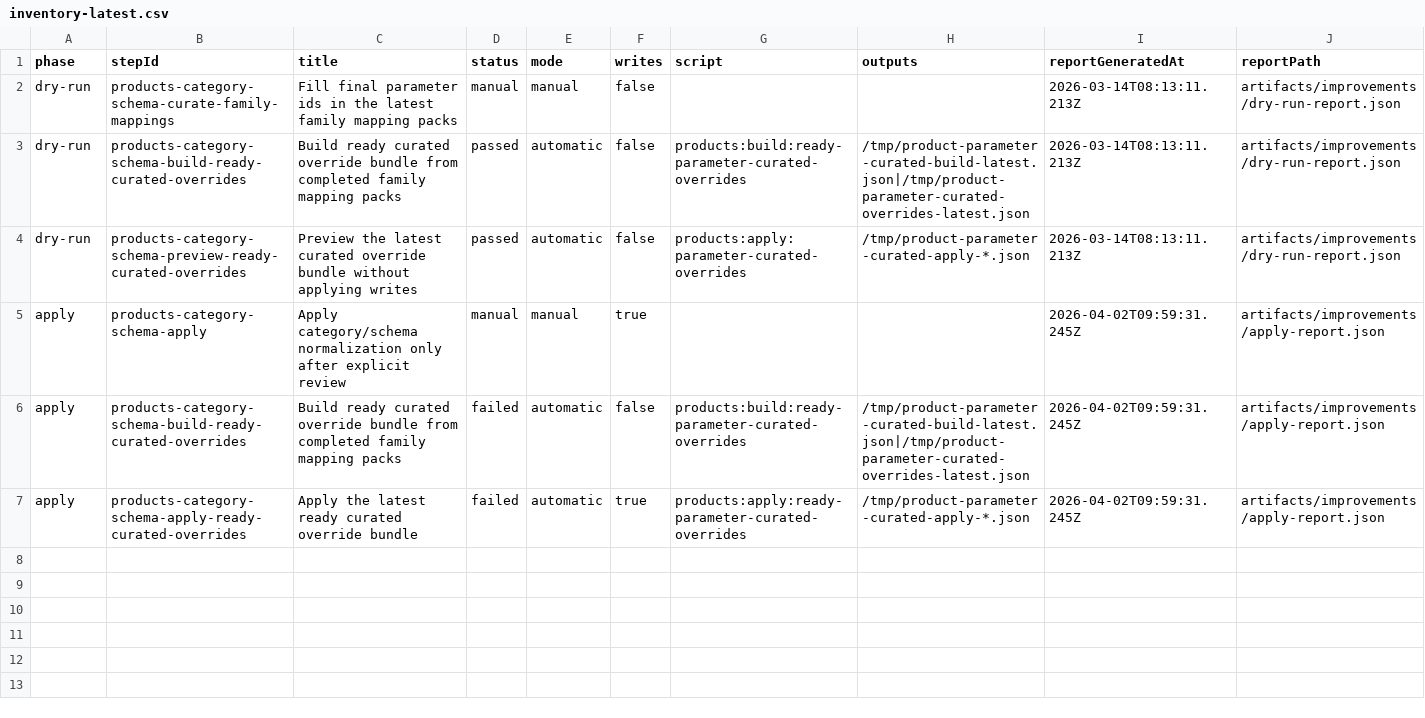
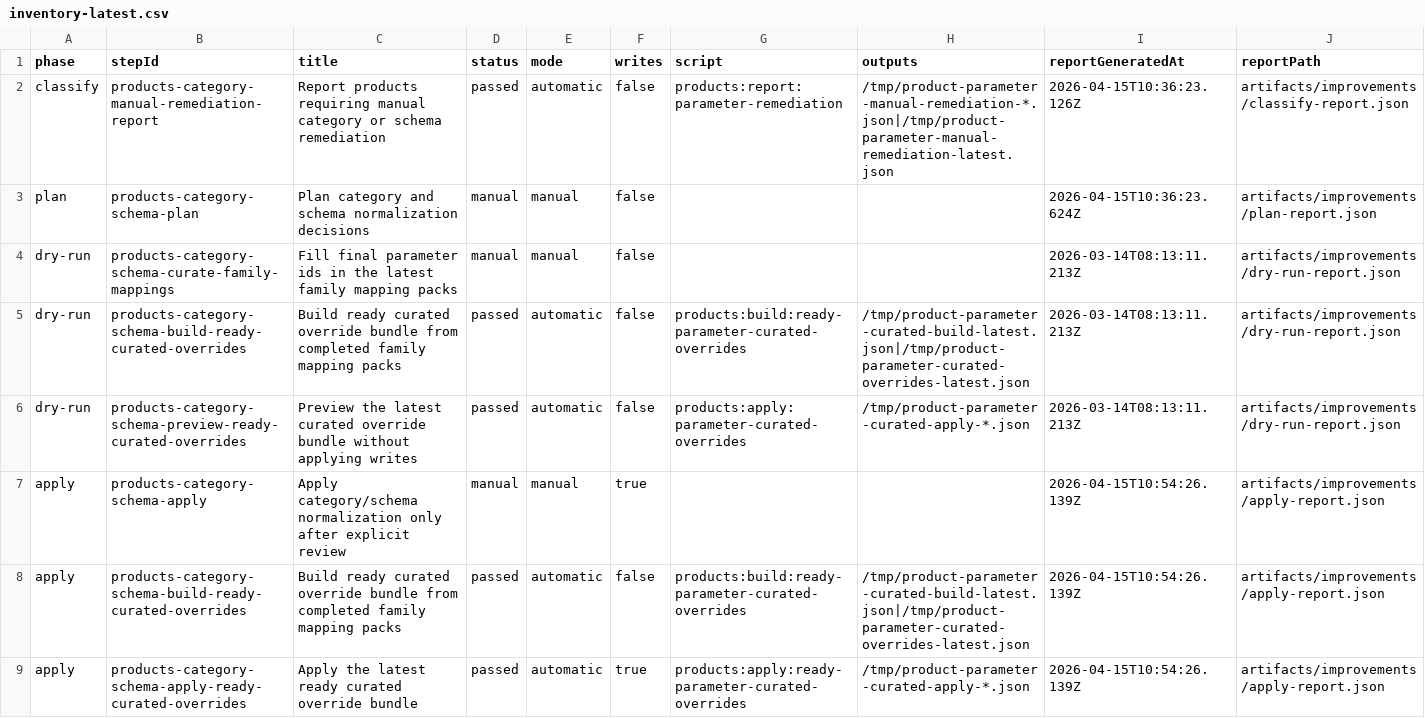
Before and after one commit to michalmatynia/geminitestapp, a CSV file: docs/build/improvements/products-category-schema-normalization/inventory-latest.csv, drawn as a sheet.

```diff
--- a/docs/build/improvements/products-category-schema-normalization/inventory-latest.csv
+++ b/docs/build/improvements/products-category-schema-normalization/inventory-latest.csv
@@ -1,2 +1,4 @@
 phase,stepId,title,status,mode,writes,script,outputs,reportGeneratedAt,reportPath
+classify,products-category-manual-remediation-report,Report products requiring manual category or schema remediation,passed,automatic,false,products:report:parameter-remediation,/tmp/product-parameter-manual-remediation-*.json|/tmp/product-parameter-manual-remediation-latest.json,2026-04-15T10:36:23.126Z,artifacts/improvements/classify-report.json
+plan,products-category-schema-plan,Plan category and schema normalization decisions,manual,manual,false,,,2026-04-15T10:36:23.624Z,artifacts/improvements/plan-report.json
 dry-run,products-category-schema-curate-family-mappings,Fill final parameter ids in the latest family mapping packs,manual,manual,false,,,2026-03-14T08:13:11.213Z,artifacts/improvements/dry-run-report.json
@@ -4,4 +6,4 @@ dry-run,products-category-schema-build-ready-curated-overrides,Build ready curat
 dry-run,products-category-schema-preview-ready-curated-overrides,Preview the latest curated override bundle without applying writes,passed,automatic,false,products:apply:parameter-curated-overrides,/tmp/product-parameter-curated-apply-*.json,2026-03-14T08:13:11.213Z,artifacts/improvements/dry-run-report.json
-apply,products-category-schema-apply,Apply category/schema normalization only after explicit review,manual,manual,true,,,2026-04-02T09:59:31.245Z,artifacts/improvements/apply-report.json
-apply,products-category-schema-build-ready-curated-overrides,Build ready curated override bundle from completed family mapping packs,failed,automatic,false,products:build:ready-parameter-curated-overrides,/tmp/product-parameter-curated-build-latest.json|/tmp/product-parameter-curated-overrides-latest.json,2026-04-02T09:59:31.245Z,artifacts/improvements/apply-report.json
-apply,products-category-schema-apply-ready-curated-overrides,Apply the latest ready curated override bundle,failed,automatic,true,products:apply:ready-parameter-curated-overrides,/tmp/product-parameter-curated-apply-*.json,2026-04-02T09:59:31.245Z,artifacts/improvements/apply-report.json
+apply,products-category-schema-apply,Apply category/schema normalization only after explicit review,manual,manual,true,,,2026-04-15T10:54:26.139Z,artifacts/improvements/apply-report.json
+apply,products-category-schema-build-ready-curated-overrides,Build ready curated override bundle from completed family mapping packs,passed,automatic,false,products:build:ready-parameter-curated-overrides,/tmp/product-parameter-curated-build-latest.json|/tmp/product-parameter-curated-overrides-latest.json,2026-04-15T10:54:26.139Z,artifacts/improvements/apply-report.json
+apply,products-category-schema-apply-ready-curated-overrides,Apply the latest ready curated override bundle,passed,automatic,true,products:apply:ready-parameter-curated-overrides,/tmp/product-parameter-curated-apply-*.json,2026-04-15T10:54:26.139Z,artifacts/improvements/apply-report.json
```
Also changed, not shown: docs/build/improvements/application-performance/inventory-latest.csv, docs/build/improvements/inventory-latest.csv, 54 other files.
